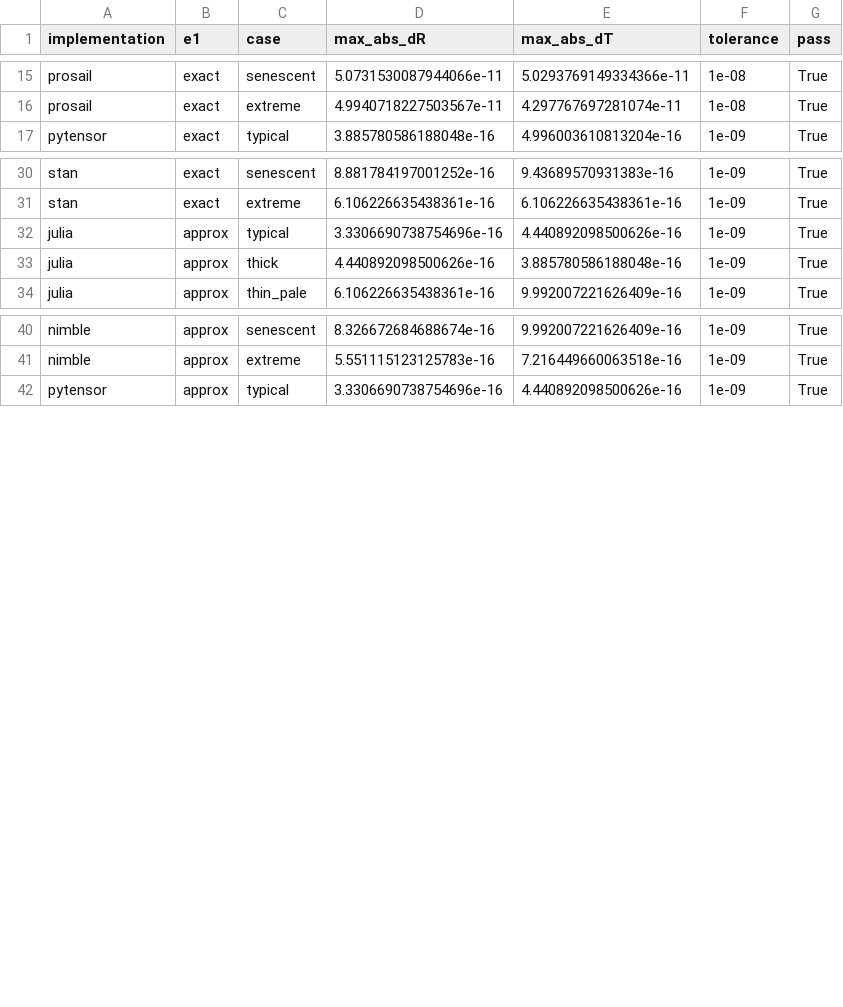
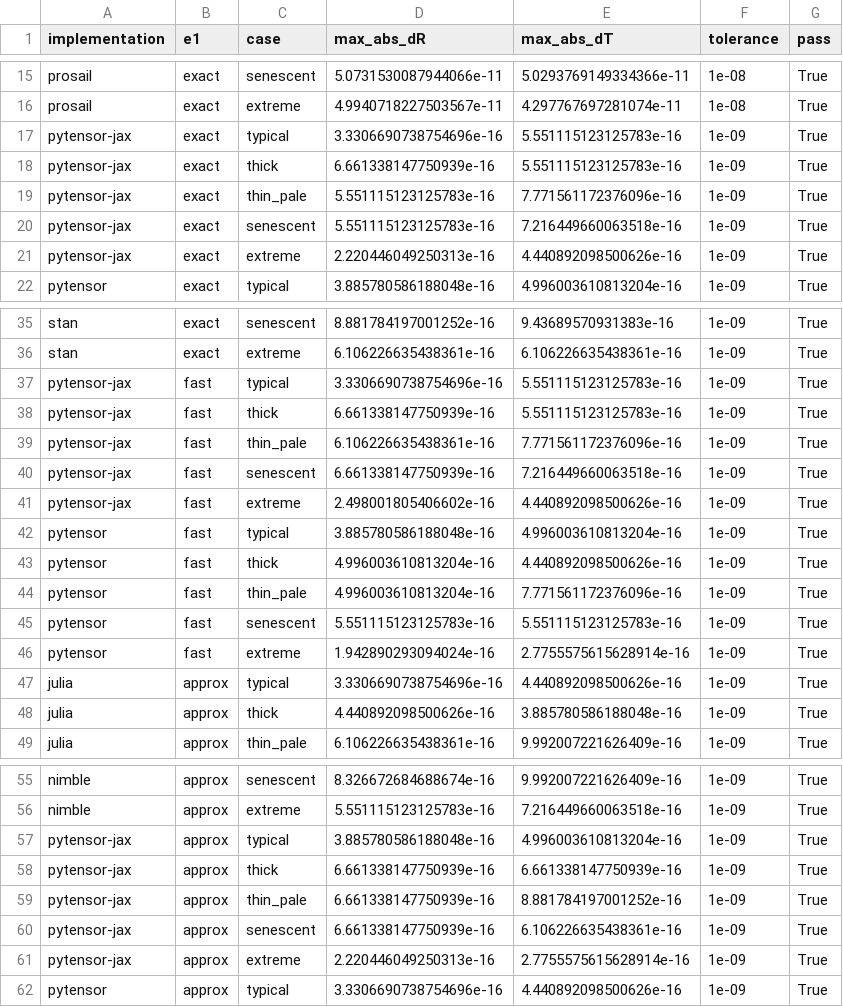
Before and after one commit to ashiklom/prospect-inversion-comparison, a CSV file: results/summary/forward_check.csv, drawn as a sheet; only a part is shown, gaps mark what is left out; the diff covers the shown part only; the diff names each change by its address in the sheet, - before the commit and + after, or states it on an @@ line.

```diff
--- a/results/summary/forward_check.csv
+++ b/results/summary/forward_check.csv
+row 17: pytensor-jax | exact | typical | 3.3306690738754696e-16 | 5.551115123125783e-16 | 1e-09 | True
+row 18: pytensor-jax | exact | thick | 6.661338147750939e-16 | 5.551115123125783e-16 | 1e-09 | True
+row 19: pytensor-jax | exact | thin_pale | 5.551115123125783e-16 | 7.771561172376096e-16 | 1e-09 | True
+row 20: pytensor-jax | exact | senescent | 5.551115123125783e-16 | 7.216449660063518e-16 | 1e-09 | True
+row 21: pytensor-jax | exact | extreme | 2.220446049250313e-16 | 4.440892098500626e-16 | 1e-09 | True
+row 37: pytensor-jax | fast | typical | 3.3306690738754696e-16 | 5.551115123125783e-16 | 1e-09 | True
+row 38: pytensor-jax | fast | thick | 6.661338147750939e-16 | 5.551115123125783e-16 | 1e-09 | True
+row 39: pytensor-jax | fast | thin_pale | 6.106226635438361e-16 | 7.771561172376096e-16 | 1e-09 | True
+row 40: pytensor-jax | fast | senescent | 6.661338147750939e-16 | 7.216449660063518e-16 | 1e-09 | True
+row 41: pytensor-jax | fast | extreme | 2.498001805406602e-16 | 4.440892098500626e-16 | 1e-09 | True
+row 42: pytensor | fast | typical | 3.885780586188048e-16 | 4.996003610813204e-16 | 1e-09 | True
+row 43: pytensor | fast | thick | 4.996003610813204e-16 | 4.440892098500626e-16 | 1e-09 | True
+row 44: pytensor | fast | thin_pale | 4.996003610813204e-16 | 7.771561172376096e-16 | 1e-09 | True
+row 45: pytensor | fast | senescent | 5.551115123125783e-16 | 5.551115123125783e-16 | 1e-09 | True
+row 46: pytensor | fast | extreme | 1.942890293094024e-16 | 2.7755575615628914e-16 | 1e-09 | True
+row 57: pytensor-jax | approx | typical | 3.885780586188048e-16 | 4.996003610813204e-16 | 1e-09 | True
+row 58: pytensor-jax | approx | thick | 6.661338147750939e-16 | 6.661338147750939e-16 | 1e-09 | True
+row 59: pytensor-jax | approx | thin_pale | 6.661338147750939e-16 | 8.881784197001252e-16 | 1e-09 | True
+row 60: pytensor-jax | approx | senescent | 6.661338147750939e-16 | 6.106226635438361e-16 | 1e-09 | True
+row 61: pytensor-jax | approx | extreme | 2.220446049250313e-16 | 2.7755575615628914e-16 | 1e-09 | True
```
Also changed, not shown: 5 added rows elsewhere in this file, 25 other files.
